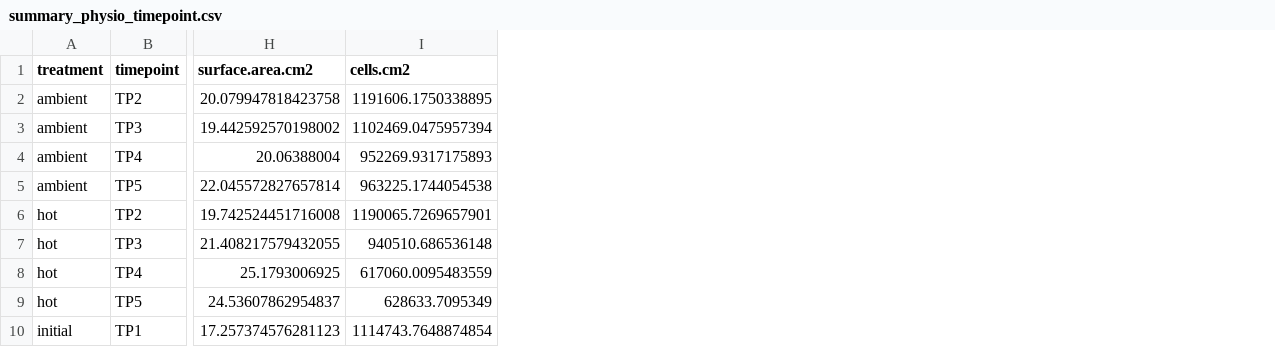
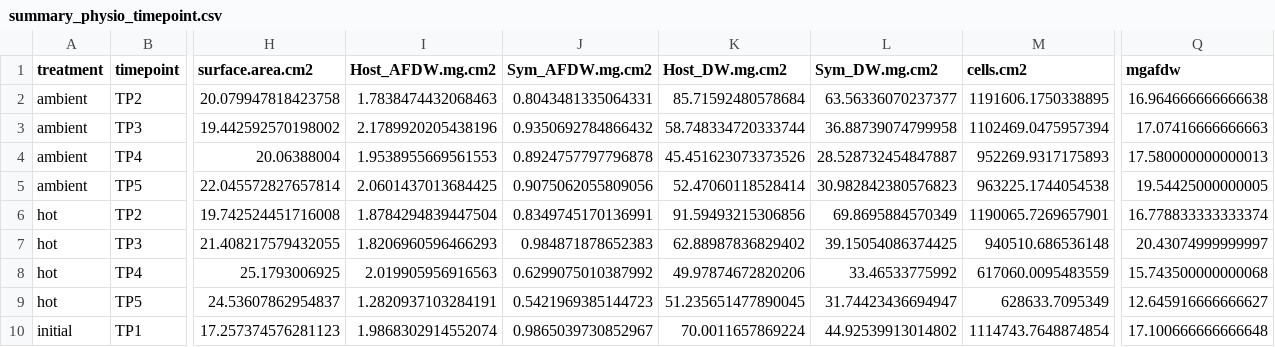
Before and after one commit to daniellembecker/A.pul_Heatwave, a CSV file: heatwave/timeseries/timeseries_analysis/Output/summary_physio_timepoint.csv, drawn as a sheet; only a part is shown, gaps mark what is left out; the diff names each change by its address in the sheet, - before the commit and + after, or states it on an @@ line.

Commit message:
added sym and host biomass

```diff
--- a/heatwave/timeseries/timeseries_analysis/Output/summary_physio_timepoint.csv
+++ b/heatwave/timeseries/timeseries_analysis/Output/summary_physio_timepoint.csv
+column I (Host_AFDW.mg.cm2), rows 2-10: 1.7838474432068463 | 2.1789920205438196 | 1.9538955669561553 | 2.0601437013684425 | 1.8784294839447504 | 1.8206960596466293 | 2.019905956916563 | 1.2820937103284191 | 1.9868302914552074
+column J (Sym_AFDW.mg.cm2), rows 2-10: 0.8043481335064331 | 0.9350692784866432 | 0.8924757797796878 | 0.9075062055809056 | 0.8349745170136991 | 0.984871878652383 | 0.6299075010387992 | 0.5421969385144723 | 0.9865039730852967
+column K (Host_DW.mg.cm2), rows 2-10: 85.71592480578684 | 58.748334720333744 | 45.451623073373526 | 52.47060118528414 | 91.59493215306856 | 62.88987836829402 | 49.97874672820206 | 51.235651477890045 | 70.0011657869224
+column L (Sym_DW.mg.cm2), rows 2-10: 63.56336070237377 | 36.88739074799958 | 28.528732454847887 | 30.982842380576823 | 69.8695884570349 | 39.15054086374425 | 33.46533775992 | 31.74423436694947 | 44.92539913014802
+column Q (mgafdw), rows 2-10: 16.964666666666638 | 17.07416666666663 | 17.580000000000013 | 19.54425000000005 | 16.778833333333374 | 20.43074999999997 | 15.743500000000068 | 12.645916666666627 | 17.100666666666648
```
Also changed, not shown: 53 other files.
